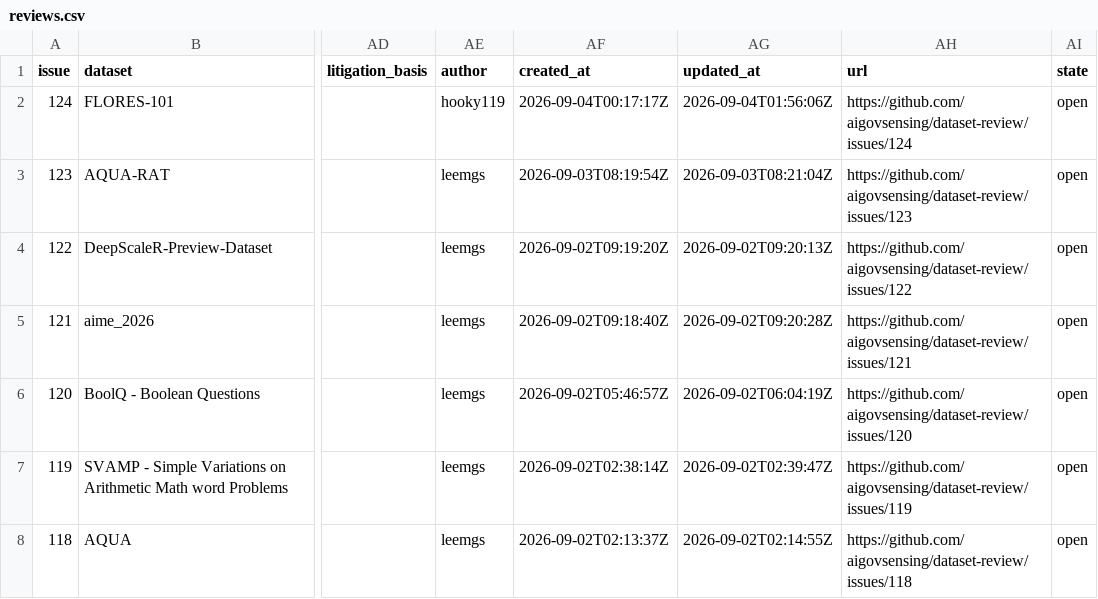
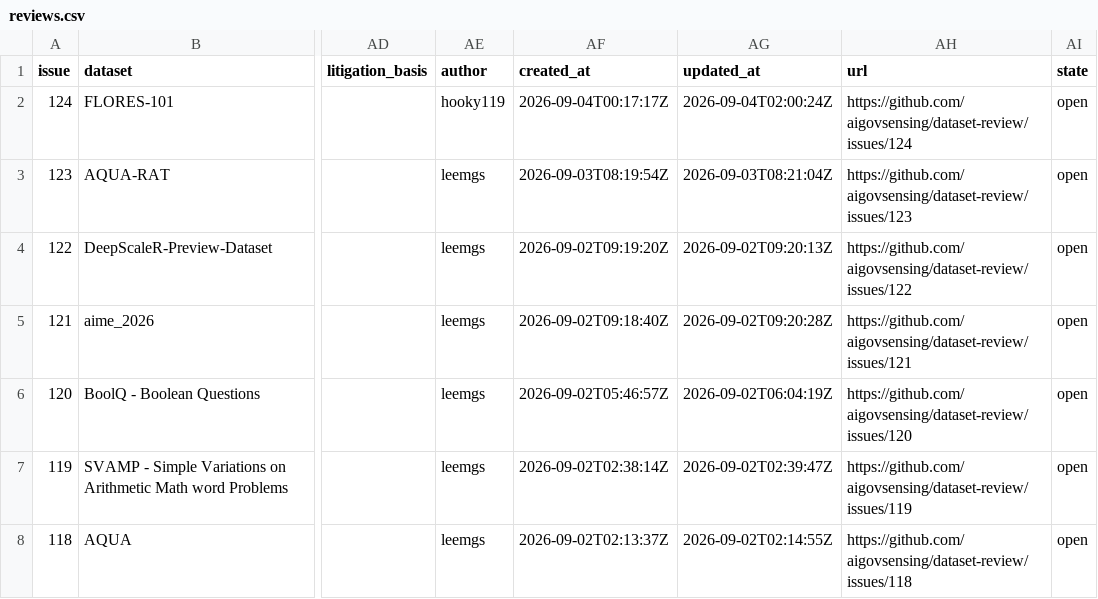
Before and after one commit to aigovsensing/dataset-review, a CSV file: docs/data/reviews.csv, drawn as a sheet; only a part is shown, gaps mark what is left out; the diff names each change by its address in the sheet, - before the commit and + after, or states it on an @@ line.

```diff
--- a/docs/data/reviews.csv
+++ b/docs/data/reviews.csv
-AG2 (updated_at): 2026-09-04T01:56:06Z
+AG2 (updated_at): 2026-09-04T02:00:24Z
```
Also changed, not shown: 2 other files.
